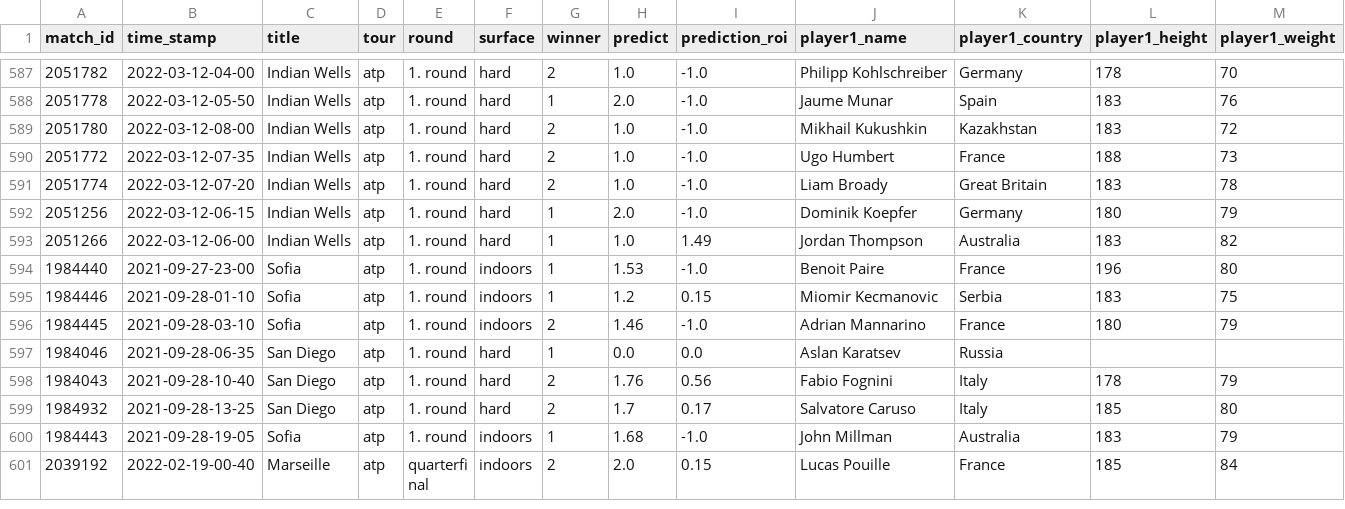
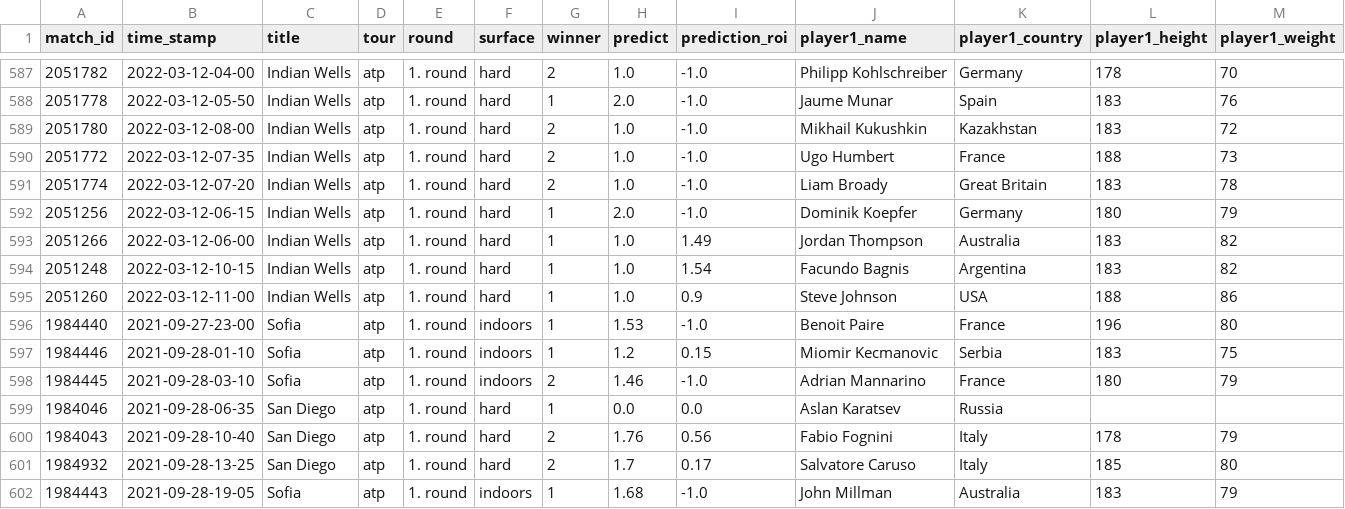
Before and after one commit to ebijun1007/tennis_major_tour_scraper, a CSV file: atp.csv, drawn as a sheet; only a part is shown, gaps mark what is left out; the shorter side is filled out with more unchanged rows; rows hold the shown columns only; the diff names each change by its address in the sheet, - before the commit and + after, or states it on an @@ line.

```diff
--- a/atp.csv
+++ b/atp.csv
+row 594: 2051248 | 2022-03-12-10-15 | Indian Wells | atp | 1. round | hard | 1 | 1.0 | 1.54 | Facundo Bagnis | Argentina | 183 | 82
+row 595: 2051260 | 2022-03-12-11-00 | Indian Wells | atp | 1. round | hard | 1 | 1.0 | 0.9 | Steve Johnson | USA | 188 | 86
```
Also changed, not shown: data/2022-03-11.csv, data/next_48_hours_match.csv, 3 other files.
